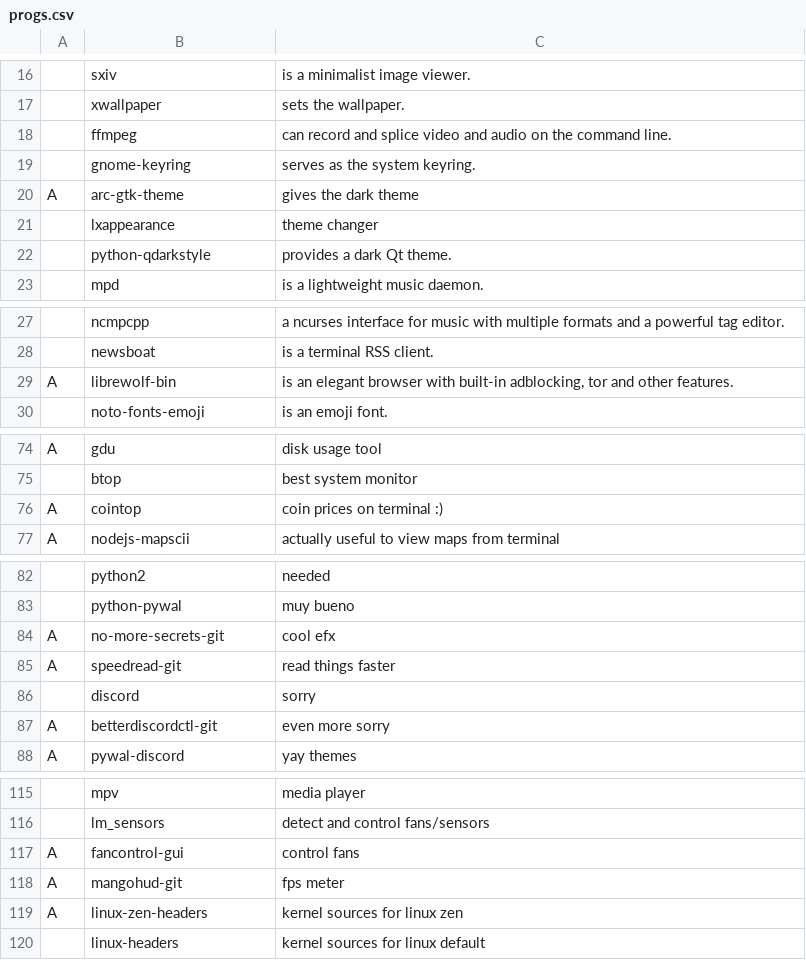
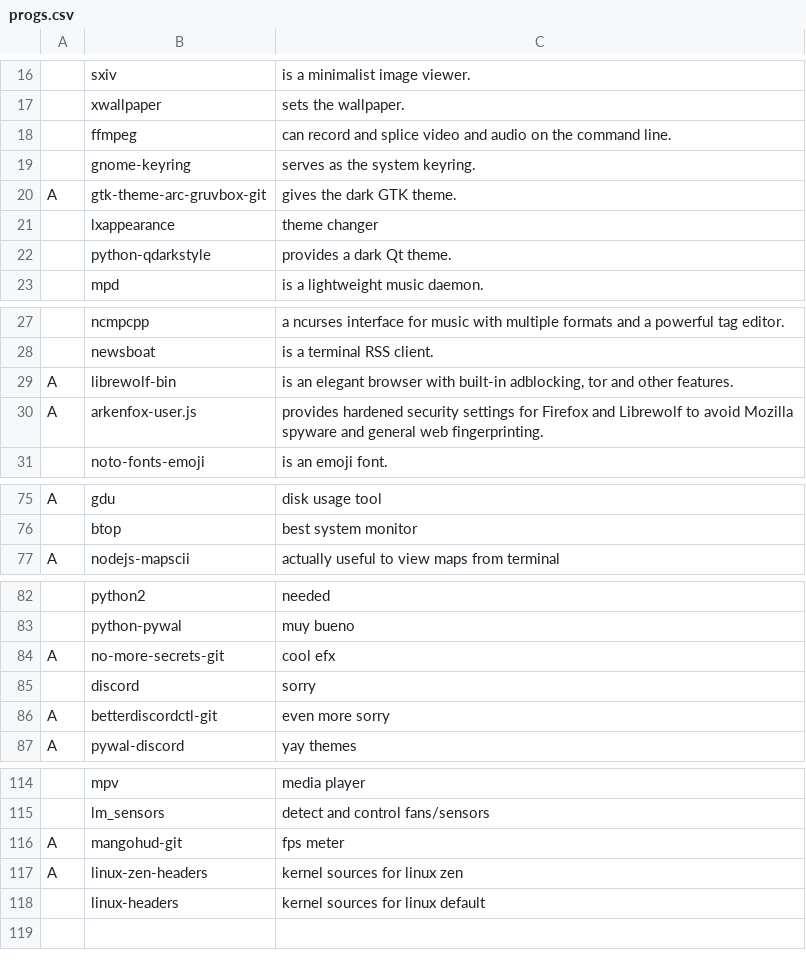
Before and after one commit to GabriWar/LARBS, a CSV file: progs.csv, drawn as a sheet; only a part is shown, gaps mark what is left out; removed rows and columns are numbered as before the commit, all else as after; the diff names each change by its address in the sheet, - before the commit and + after, or states it on an @@ line.

Commit message:
cleanup yo

```diff
--- a/progs.csv
+++ b/progs.csv
-B20: arc-gtk-theme
+B20: gtk-theme-arc-gruvbox-git
-C20: gives the dark theme
+C20: gives the dark GTK theme.
+row 30: A | arkenfox-user.js | provides hardened security settings for Firefox and Librewolf to avoid Mozilla spyware and general web fingerprinting.
-row 76: A | cointop | coin prices on terminal :)
-row 85: A | speedread-git | read things faster
-row 117: A | fancontrol-gui | control fans
```
